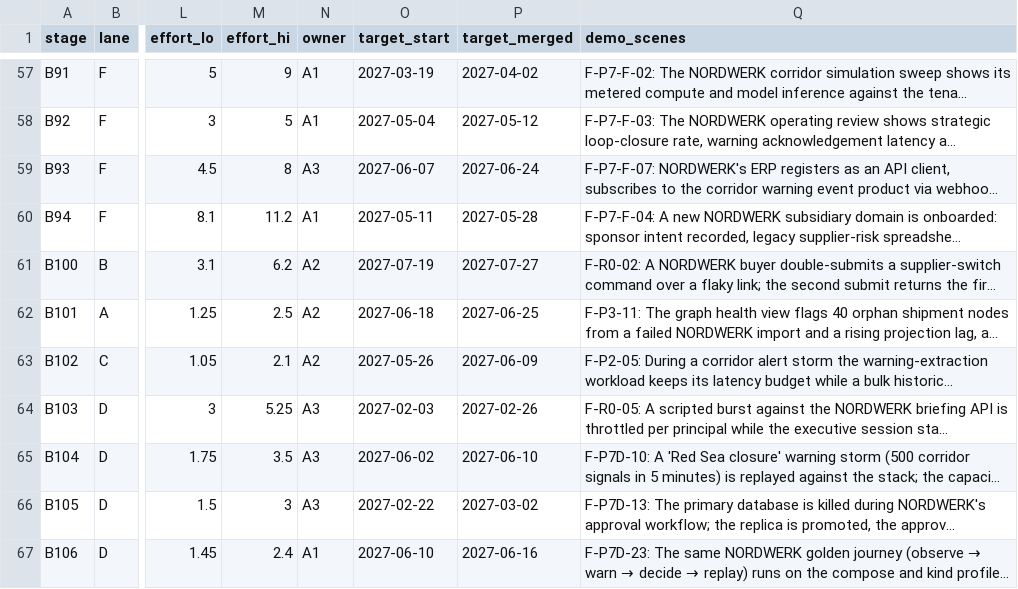
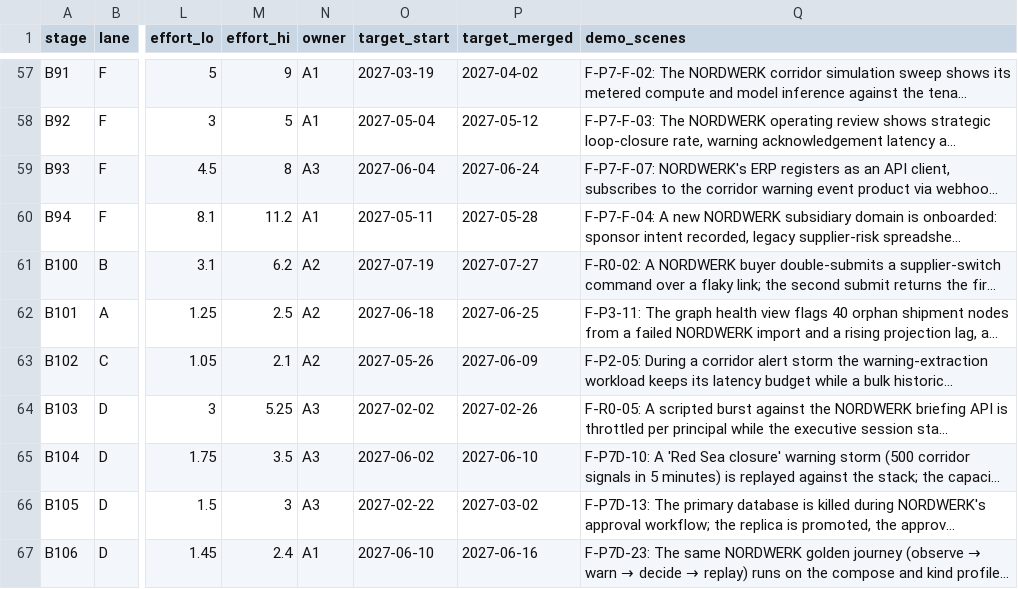
Before and after one commit to a-Halawany/elven, a CSV file: audit/delivery/STAGES.csv, drawn as a sheet; only a part is shown, gaps mark what is left out; long unchanged cells end in …; the diff covers the shown part only; the diff names each change by its address in the sheet, - before the commit and + after, or states it on an @@ line.

```diff
--- a/audit/delivery/STAGES.csv
+++ b/audit/delivery/STAGES.csv
-O59 (target_start): 2027-06-07
+O59 (target_start): 2027-06-04
-O64 (target_start): 2027-02-03
+O64 (target_start): 2027-02-02
```
Also changed, not shown: 17 edited cells elsewhere in this file, audit/delivery/FEATURE_TRACKER.csv, audit/requirements/v09.csv, 2 other files.
